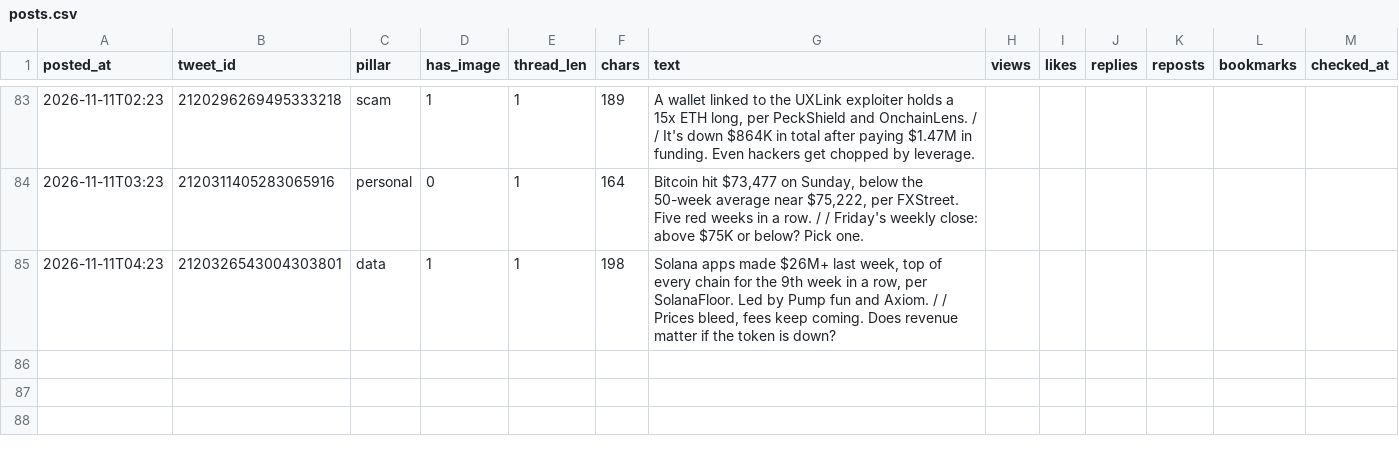
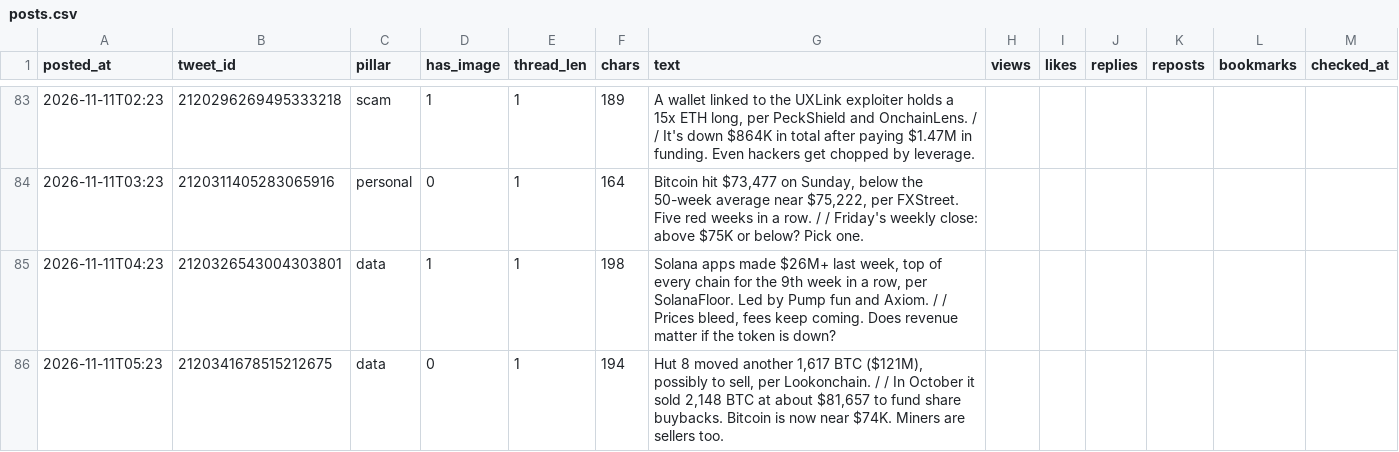
Before and after one commit to issambkkal/x-meme-desk, a CSV file: analytics/posts.csv, drawn as a sheet; only a part is shown, gaps mark what is left out.

```diff
--- a/analytics/posts.csv
+++ b/analytics/posts.csv
@@ -85 +85,2 @@ posted_at,tweet_id,pillar,has_image,thread_len,chars,text,views,likes,replies,re
 2026-11-11T04:23,2120326543004303801,data,1,1,198,"Solana apps made $26M+ last week, top of every chain for the 9th week in a row, per SolanaFloor. Led by Pump fun and Axiom. /  / Prices bleed, fees keep coming. Does revenue matter if the token is down?",,,,,,
+2026-11-11T05:23,2120341678515212675,data,0,1,194,"Hut 8 moved another 1,617 BTC ($121M), possibly to sell, per Lookonchain. /  / In October it sold 2,148 BTC at about $81,657 to fund share buybacks. Bitcoin is now near $74K. Miners are sellers too.",,,,,,
```
Also changed, not shown: 3 other files.
